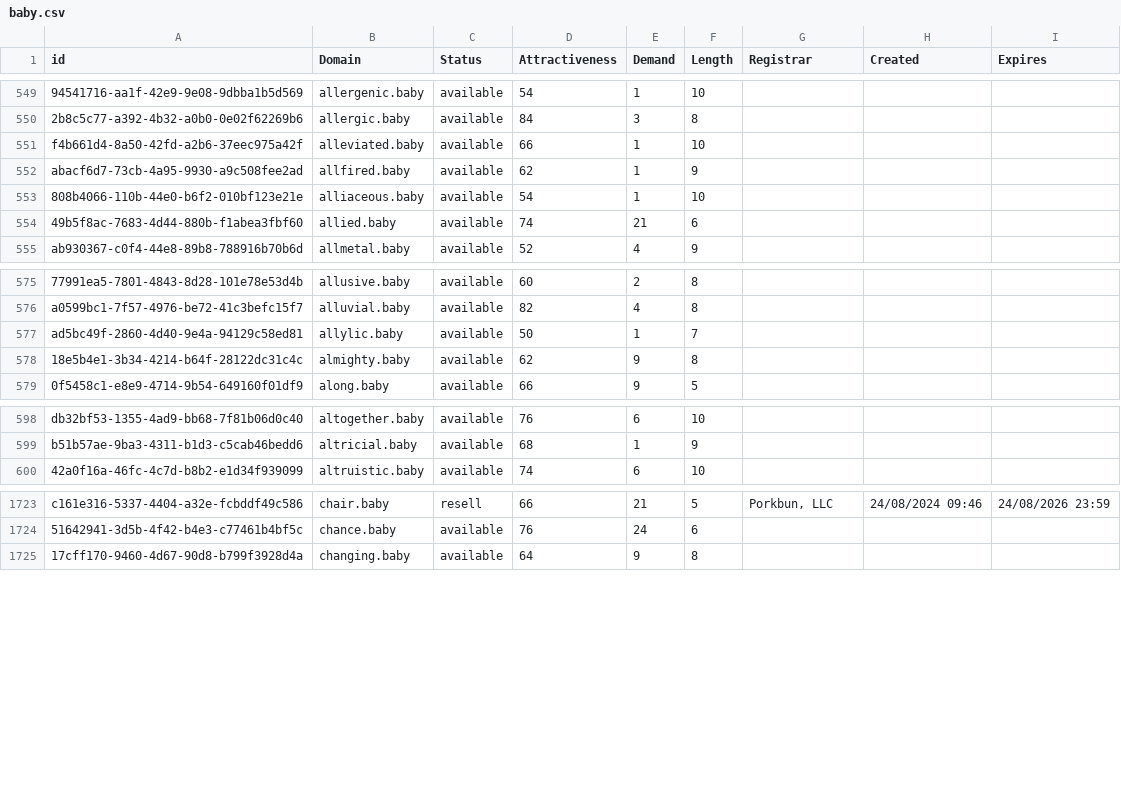
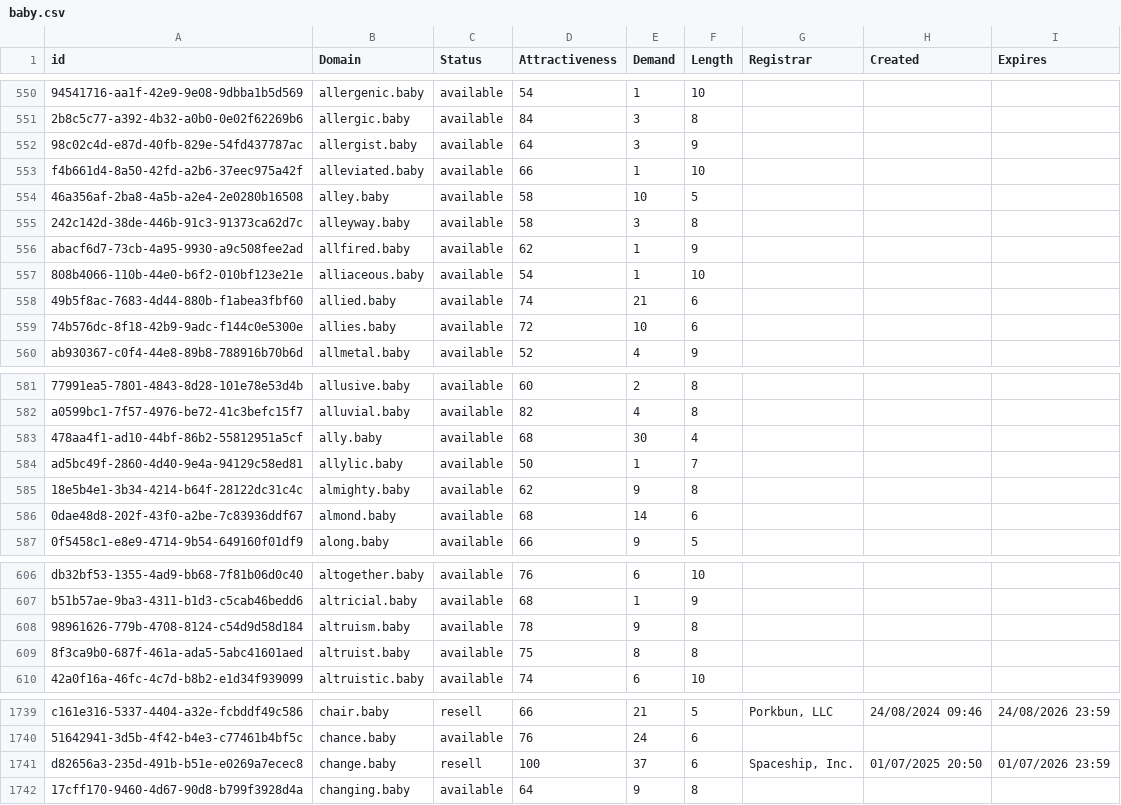
Before and after one commit to UniqueDomains/baby-oneword-domains, a CSV file: baby.csv, drawn as a sheet; only a part is shown, gaps mark what is left out; the diff covers the shown part only; the diff names each change by its address in the sheet, - before the commit and + after, or states it on an @@ line.

Commit message:
Domains update

```diff
--- a/baby.csv
+++ b/baby.csv
+row 552: 98c02c4d-e87d-40fb-829e-54fd437787ac | allergist.baby | available | 64 | 3 | 9
+row 554: 46a356af-2ba8-4a5b-a2e4-2e0280b16508 | alley.baby | available | 58 | 10 | 5
+row 555: 242c142d-38de-446b-91c3-91373ca62d7c | alleyway.baby | available | 58 | 3 | 8
+row 559: 74b576dc-8f18-42b9-9adc-f144c0e5300e | allies.baby | available | 72 | 10 | 6
+row 583: 478aa4f1-ad10-44bf-86b2-55812951a5cf | ally.baby | available | 68 | 30 | 4
+row 586: 0dae48d8-202f-43f0-a2be-7c83936ddf67 | almond.baby | available | 68 | 14 | 6
+row 608: 98961626-779b-4708-8124-c54d9d58d184 | altruism.baby | available | 78 | 9 | 8
+row 609: 8f3ca9b0-687f-461a-ada5-5abc41601aed | altruist.baby | available | 75 | 8 | 8
+row 1741: d82656a3-235d-491b-b51e-e0269a7ecec8 | change.baby | resell | 100 | 37 | 6 | Spaceship, Inc. | 01/07/2025 20:50 | 01/07/2026 23:59
```
Also changed, not shown: 21 added rows and 4 edited cells elsewhere in this file, 2 other files.
